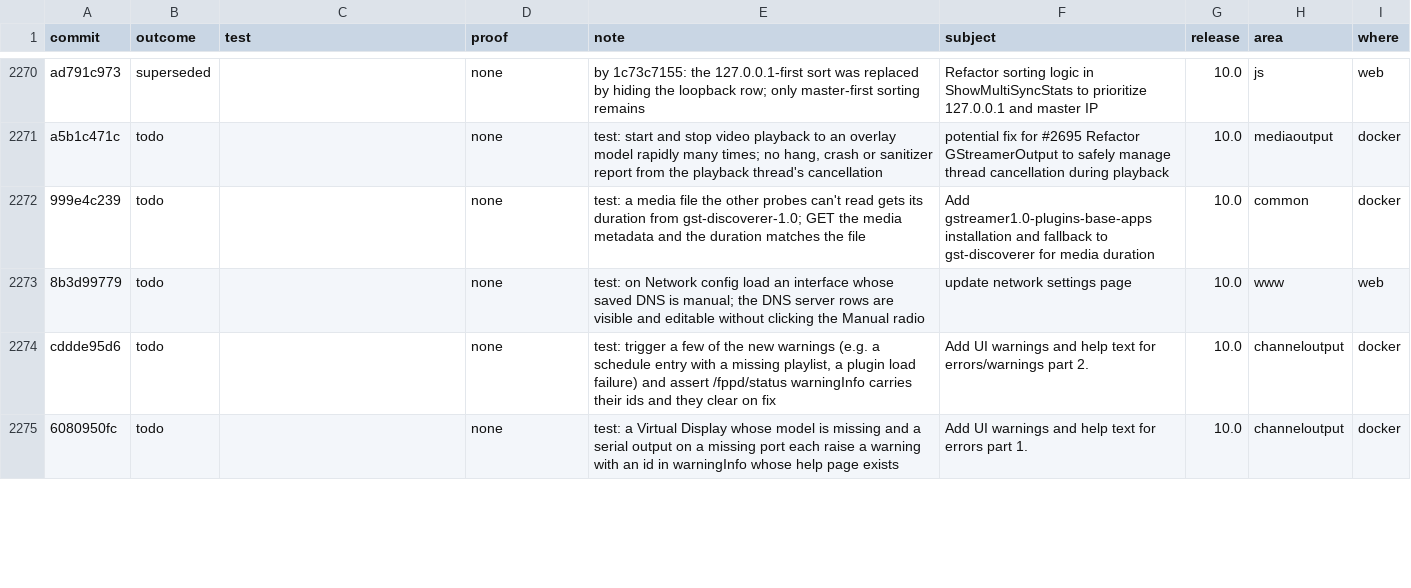
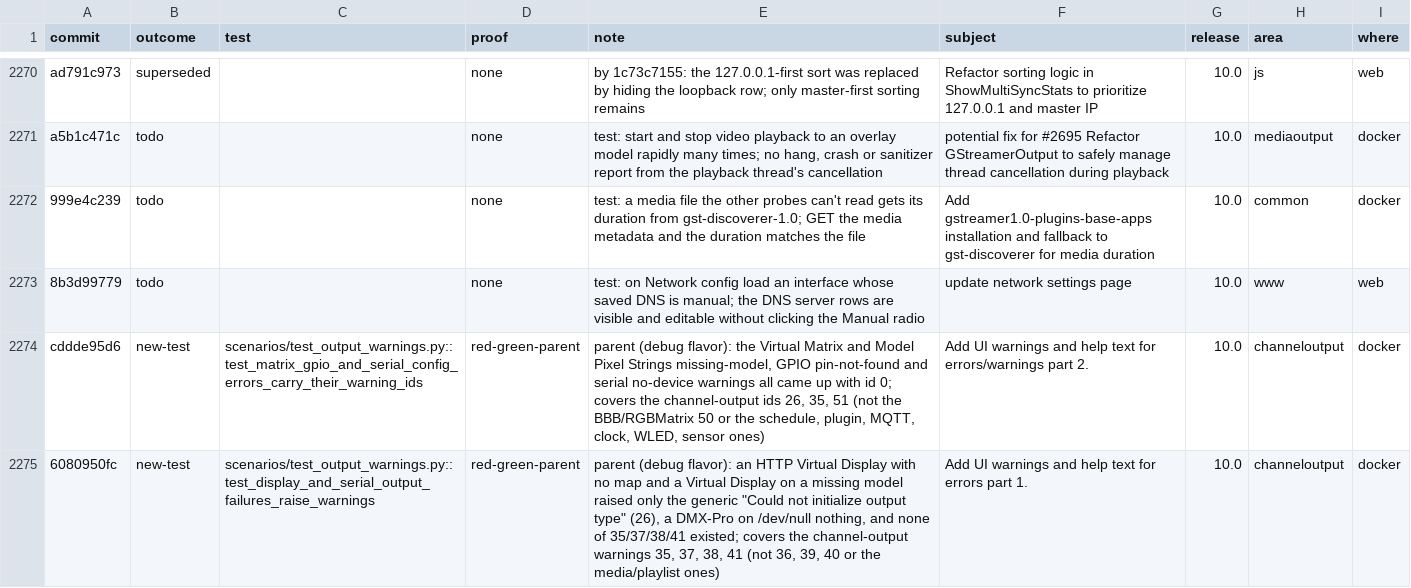
Before and after one commit to FalconChristmas/fpp-tests, a TSV file: ledger/fpp-since-9.5.tsv, drawn as a sheet; only a part is shown, gaps mark what is left out; the diff covers the shown part only.

```diff
--- a/ledger/fpp-since-9.5.tsv
+++ b/ledger/fpp-since-9.5.tsv
@@ -2273,3 +2273,3 @@ a5b1c471c	todo		none	test: start and stop video playback to an overlay model rap
 8b3d99779	todo		none	test: on Network config load an interface whose saved DNS is manual; the DNS server rows are visible and editable without clicking the Manual radio	update network settings page	10.0	www	web
-cddde95d6	todo		none	test: trigger a few of the new warnings (e.g. a schedule entry with a missing playlist, a plugin load failure) and assert /fppd/status warningInfo carries their ids and they clear on fix	Add UI warnings and help text for errors/warnings part 2.	10.0	channeloutput	docker
-6080950fc	todo		none	test: a Virtual Display whose model is missing and a serial output on a missing port each raise a warning with an id in warningInfo whose help page exists	Add UI warnings and help text for errors part 1.	10.0	channeloutput	docker
+cddde95d6	new-test	scenarios/test_output_warnings.py::test_matrix_gpio_and_serial_config_errors_carry_their_warning_ids	red-green-parent	parent (debug flavor): the Virtual Matrix and Model Pixel Strings missing-model, GPIO pin-not-found and serial no-device warnings all came up with id 0; covers the channel-output ids 26, 35, 51 (not the BBB/RGBMatrix 50 or the schedule, plugin, MQTT, clock, WLED, sensor ones)	Add UI warnings and help text for errors/warnings part 2.	10.0	channeloutput	docker
+6080950fc	new-test	scenarios/test_output_warnings.py::test_display_and_serial_output_failures_raise_warnings	red-green-parent	parent (debug flavor): an HTTP Virtual Display with no map and a Virtual Display on a missing model raised only the generic "Could not initialize output type" (26), a DMX-Pro on /dev/null nothing, and none of 35/37/38/41 existed; covers the channel-output warnings 35, 37, 38, 41 (not 36, 39, 40 or the media/playlist ones)	Add UI warnings and help text for errors part 1.	10.0	channeloutput	docker
```
Also changed, not shown: 28 edited cells elsewhere in this file.
